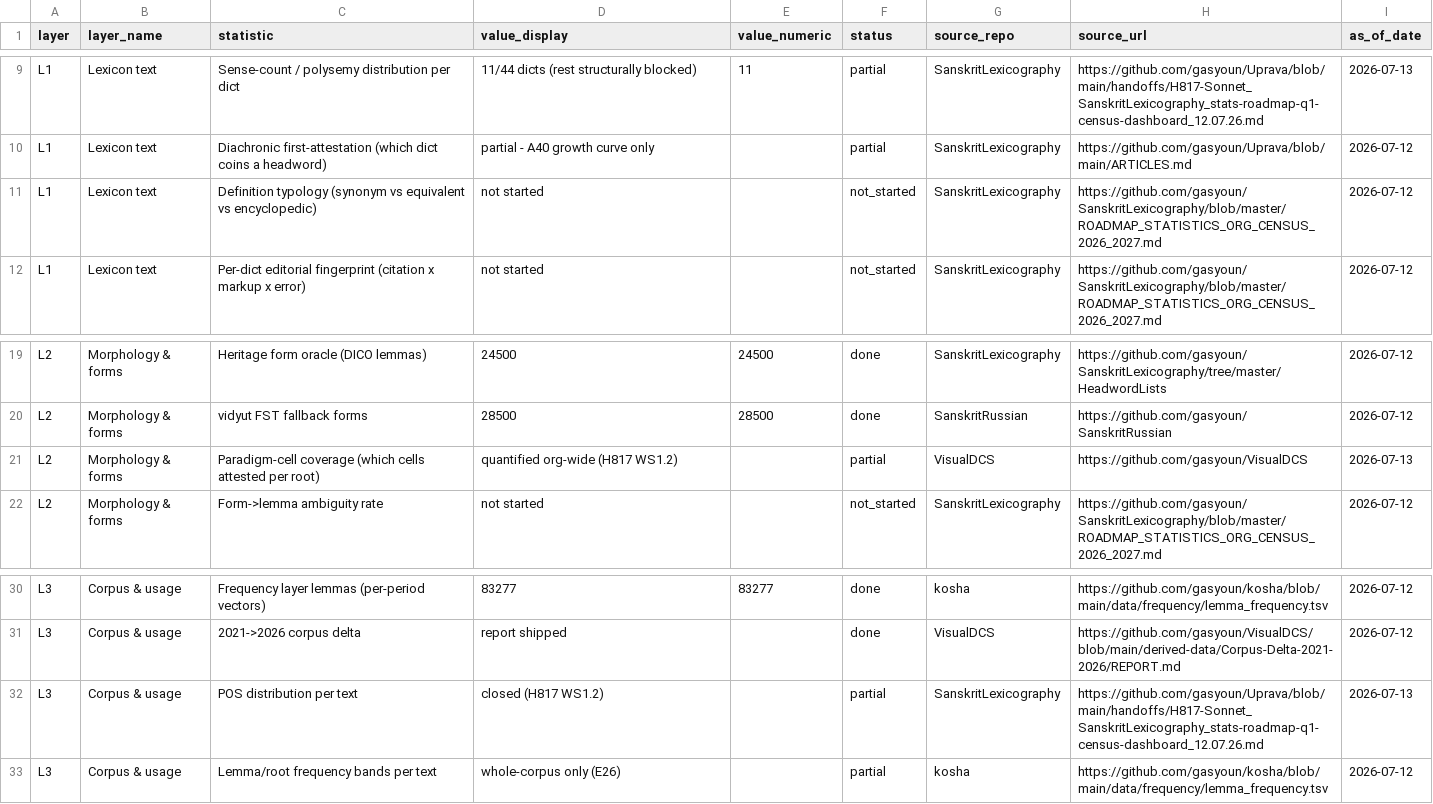
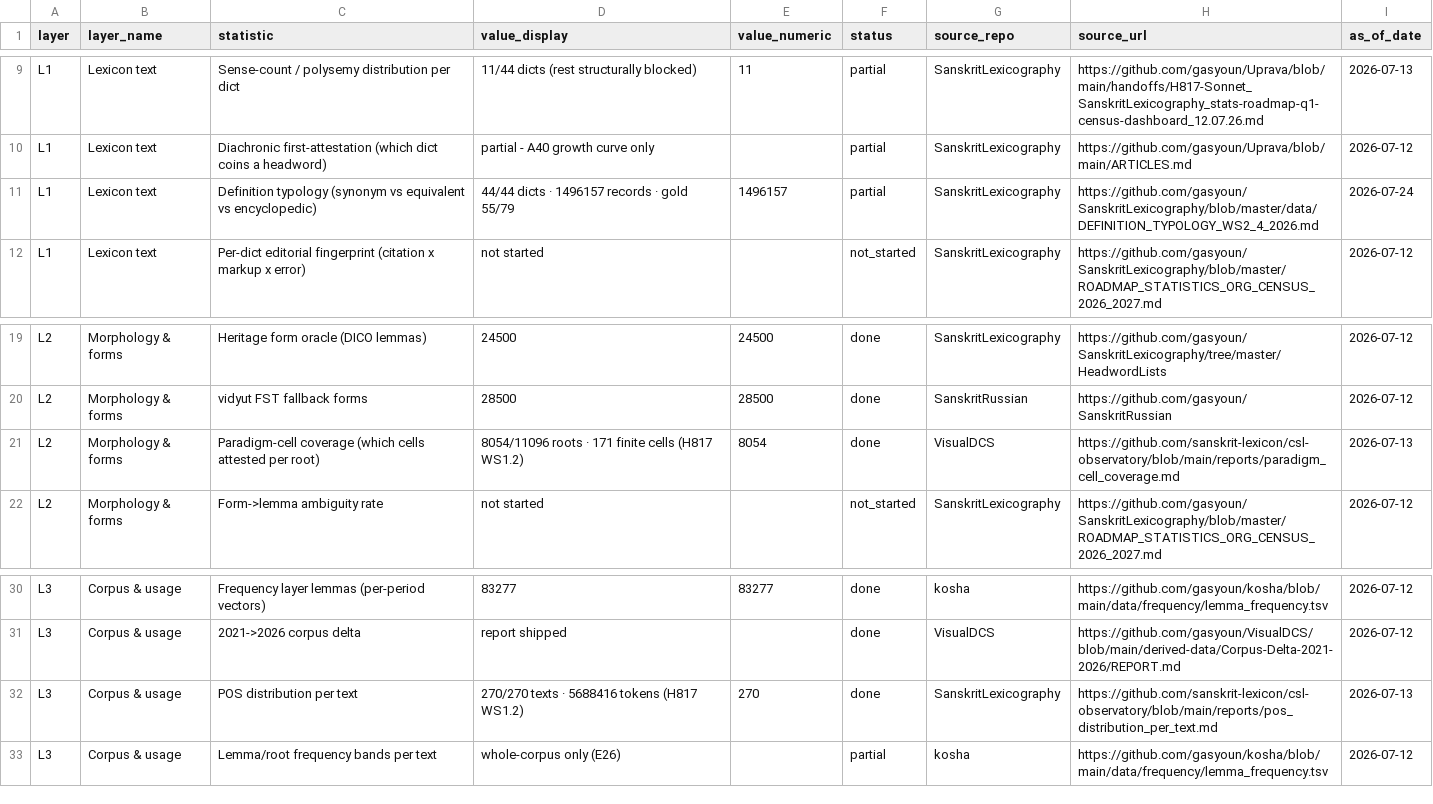
Before and after one commit to sanskrit-lexicon/csl-observatory, a CSV file: observatory/site/src/data/stats_census_register.csv, drawn as a sheet; only a part is shown, gaps mark what is left out.

```diff
--- a/observatory/site/src/data/stats_census_register.csv
+++ b/observatory/site/src/data/stats_census_register.csv
@@ -10,3 +10,3 @@ L1,Lexicon text,Sense-count / polysemy distribution per dict,11/44 dicts (rest s
 L1,Lexicon text,Diachronic first-attestation (which dict coins a headword),partial - A40 growth curve only,,partial,SanskritLexicography,https://github.com/gasyoun/Uprava/blob/main/ARTICLES.md,2026-07-12
-L1,Lexicon text,Definition typology (synonym vs equivalent vs encyclopedic),not started,,not_started,SanskritLexicography,https://github.com/gasyoun/SanskritLexicography/blob/master/ROADMAP_STATISTICS_ORG_CENSUS_2026_2027.md,2026-07-12
+L1,Lexicon text,Definition typology (synonym vs equivalent vs encyclopedic),44/44 dicts · 1496157 records · gold 55/79,1496157,partial,SanskritLexicography,https://github.com/gasyoun/SanskritLexicography/blob/master/data/DEFINITION_TYPOLOGY_WS2_4_2026.md,2026-07-24
 L1,Lexicon text,Per-dict editorial fingerprint (citation x markup x error),not started,,not_started,SanskritLexicography,https://github.com/gasyoun/SanskritLexicography/blob/master/ROADMAP_STATISTICS_ORG_CENSUS_2026_2027.md,2026-07-12
@@ -20,3 +20,3 @@ L2,Morphology & forms,Heritage form oracle (DICO lemmas),24500,24500,done,Sanskr
 L2,Morphology & forms,vidyut FST fallback forms,28500,28500,done,SanskritRussian,https://github.com/gasyoun/SanskritRussian,2026-07-12
-L2,Morphology & forms,Paradigm-cell coverage (which cells attested per root),quantified org-wide (H817 WS1.2),,partial,VisualDCS,https://github.com/gasyoun/VisualDCS,2026-07-13
+L2,Morphology & forms,Paradigm-cell coverage (which cells attested per root),8054/11096 roots · 171 finite cells (H817 WS1.2),8054,done,VisualDCS,https://github.com/sanskrit-lexicon/csl-observatory/blob/main/reports/paradigm_cell_coverage.md,2026-07-13
 L2,Morphology & forms,Form->lemma ambiguity rate,not started,,not_started,SanskritLexicography,https://github.com/gasyoun/SanskritLexicography/blob/master/ROADMAP_STATISTICS_ORG_CENSUS_2026_2027.md,2026-07-12
@@ -31,3 +31,3 @@ L3,Corpus & usage,Frequency layer lemmas (per-period vectors),83277,83277,done,k
 L3,Corpus & usage,2021->2026 corpus delta,report shipped,,done,VisualDCS,https://github.com/gasyoun/VisualDCS/blob/main/derived-data/Corpus-Delta-2021-2026/REPORT.md,2026-07-12
-L3,Corpus & usage,POS distribution per text,closed (H817 WS1.2),,partial,SanskritLexicography,https://github.com/gasyoun/Uprava/blob/main/handoffs/H817-Sonnet_SanskritLexicography_stats-roadmap-q1-census-dashboard_12.07.26.md,2026-07-13
+L3,Corpus & usage,POS distribution per text,270/270 texts · 5688416 tokens (H817 WS1.2),270,done,SanskritLexicography,https://github.com/sanskrit-lexicon/csl-observatory/blob/main/reports/pos_distribution_per_text.md,2026-07-13
 L3,Corpus & usage,Lemma/root frequency bands per text,whole-corpus only (E26),,partial,kosha,https://github.com/gasyoun/kosha/blob/main/data/frequency/lemma_frequency.tsv,2026-07-12
```
Also changed, not shown: 2 other files.
